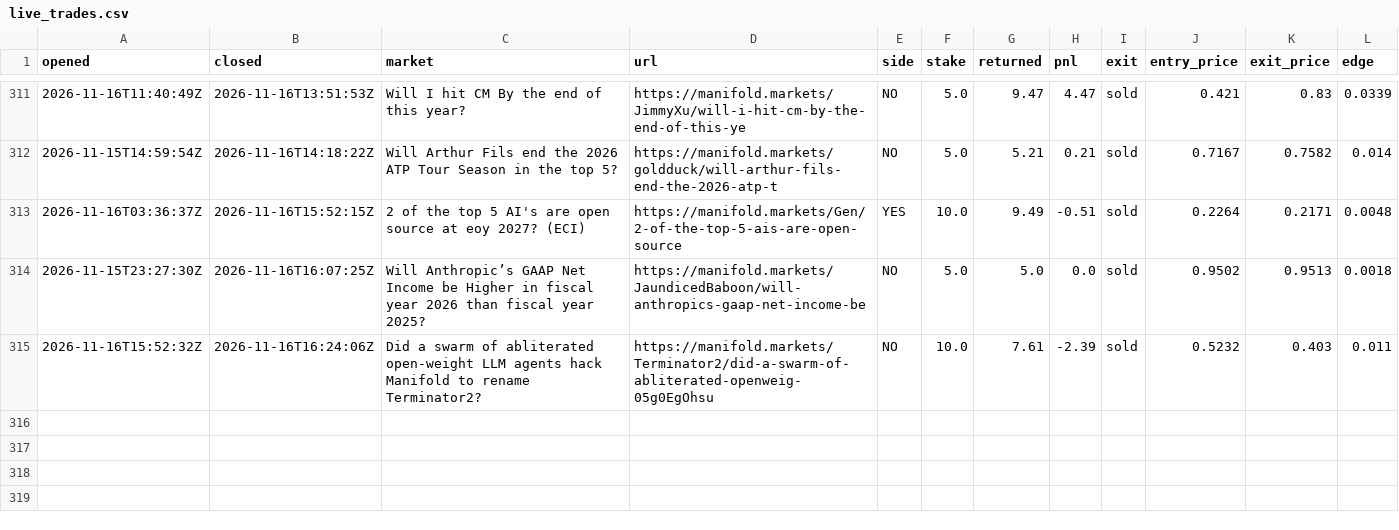
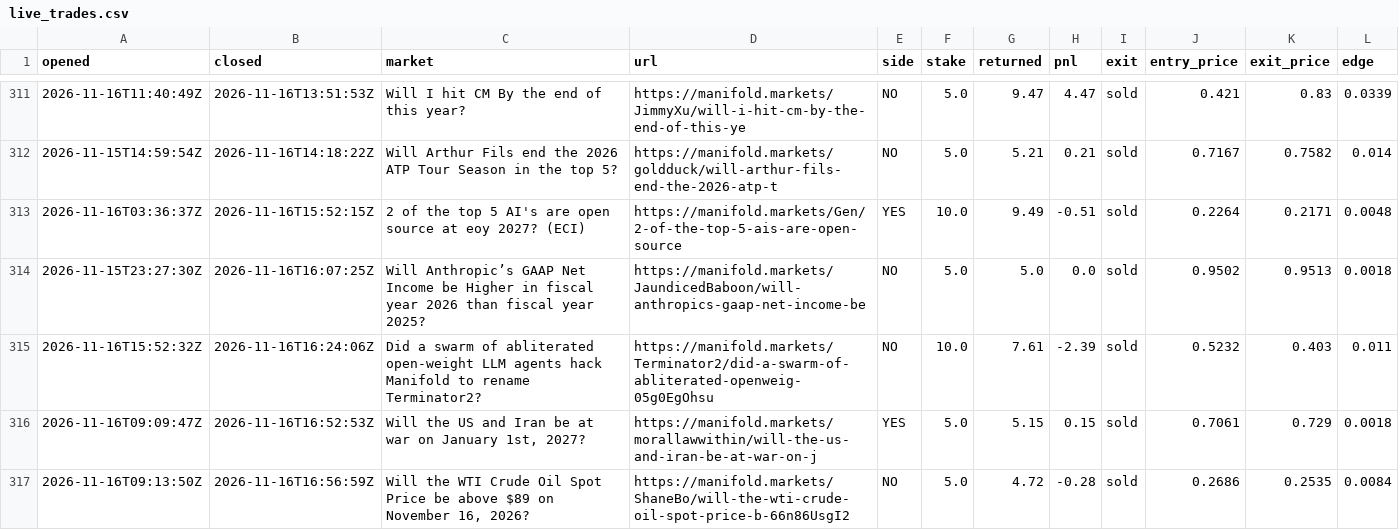
Before and after one commit to evanwang810/cron-loop, a CSV file: live_trades.csv, drawn as a sheet; only a part is shown, gaps mark what is left out; the diff names each change by its address in the sheet, - before the commit and + after, or states it on an @@ line.

```diff
--- a/live_trades.csv
+++ b/live_trades.csv
+row 316: 2026-11-16T09:09:47Z | 2026-11-16T16:52:53Z | Will the US and Iran be at war on January 1st, 2027? | https://manifold.markets/morallawwithin/will-the-us-and-iran-be-at-war-on-j | YES | 5.0 | 5.15 | 0.15 | sold | 0.7061 | 0.729 | 0.0018
+row 317: 2026-11-16T09:13:50Z | 2026-11-16T16:56:59Z | Will the WTI Crude Oil Spot Price be above $89 on November 16, 2026? | https://manifold.markets/ShaneBo/will-the-wti-crude-oil-spot-price-b-66n86UsgI2 | NO | 5.0 | 4.72 | -0.28 | sold | 0.2686 | 0.2535 | 0.0084
```
Also changed, not shown: live_equity.csv, 1 other file.
